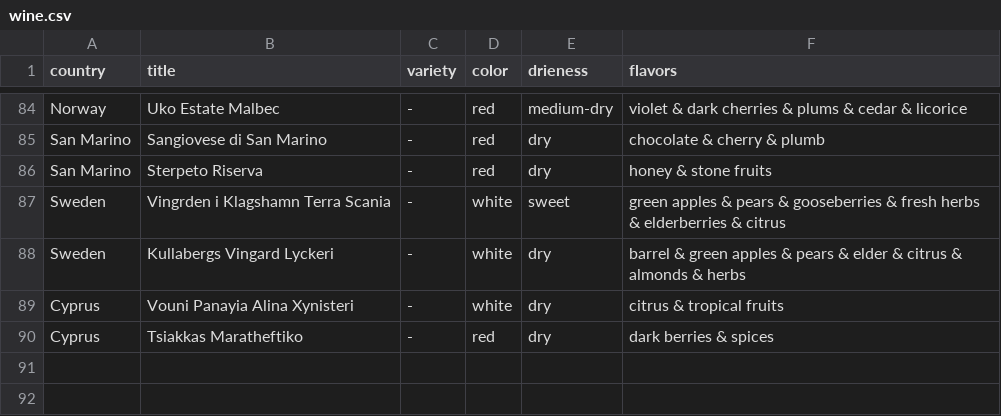
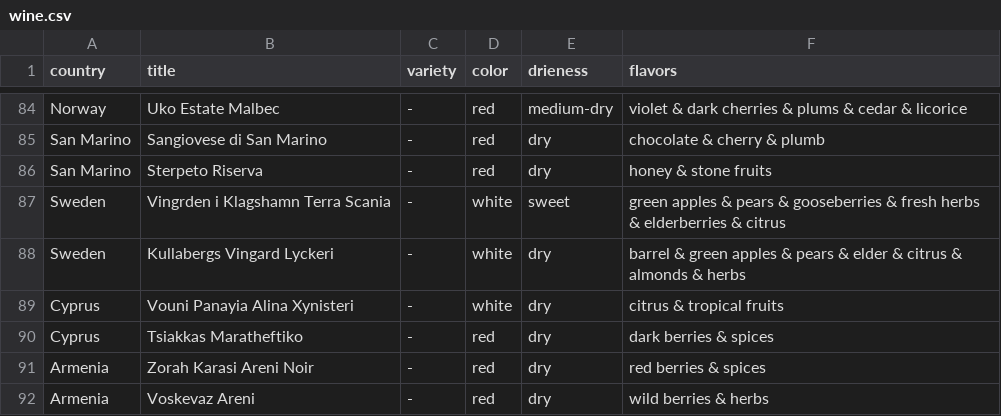
Before and after one commit to Ok-ss/Loza_Team, a CSV file: wine.csv, drawn as a sheet; only a part is shown, gaps mark what is left out.

Commit message:
armenia added

```diff
--- a/wine.csv
+++ b/wine.csv
@@ -90 +90,3 @@ Cyprus,Vouni Panayia Alina Xynisteri,-,white,dry,citrus & tropical fruits
 Cyprus,Tsiakkas Maratheftiko,-,red,dry,dark berries & spices
+Armenia,Zorah Karasi Areni Noir,-,red,dry,red berries & spices
+Armenia,Voskevaz Areni,-,red,dry,wild berries & herbs
```
